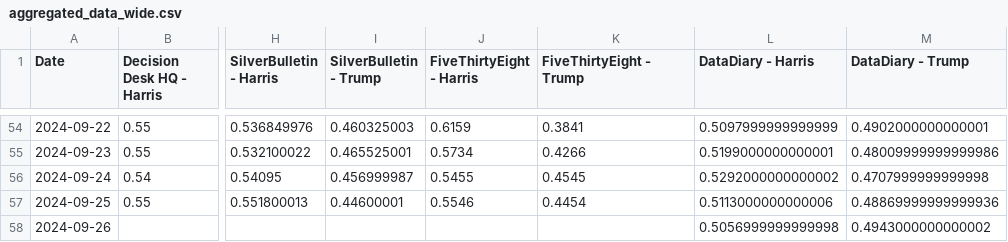
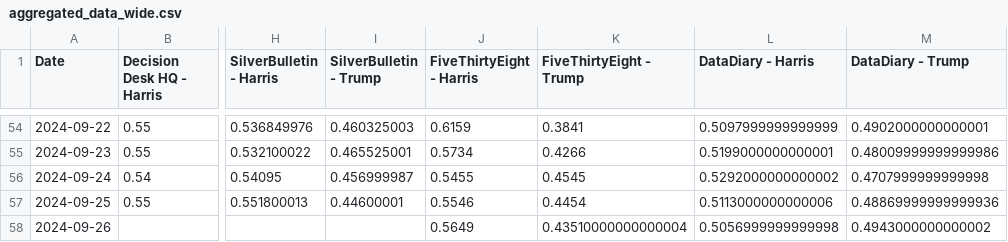
Before and after one commit to PaulMainwood/Election2024, a CSV file: aggregated_data_wide.csv, drawn as a sheet; only a part is shown, gaps mark what is left out; the diff names each change by its address in the sheet, - before the commit and + after, or states it on an @@ line.

```diff
--- a/aggregated_data_wide.csv
+++ b/aggregated_data_wide.csv
-J58 (FiveThirtyEight - Harris): (empty)
+J58 (FiveThirtyEight - Harris): 0.5649
-K58 (FiveThirtyEight - Trump): (empty)
+K58 (FiveThirtyEight - Trump): 0.43510000000000004
```
Also changed, not shown: aggregated_data.csv, harris_wide.csv, 3 other files.
